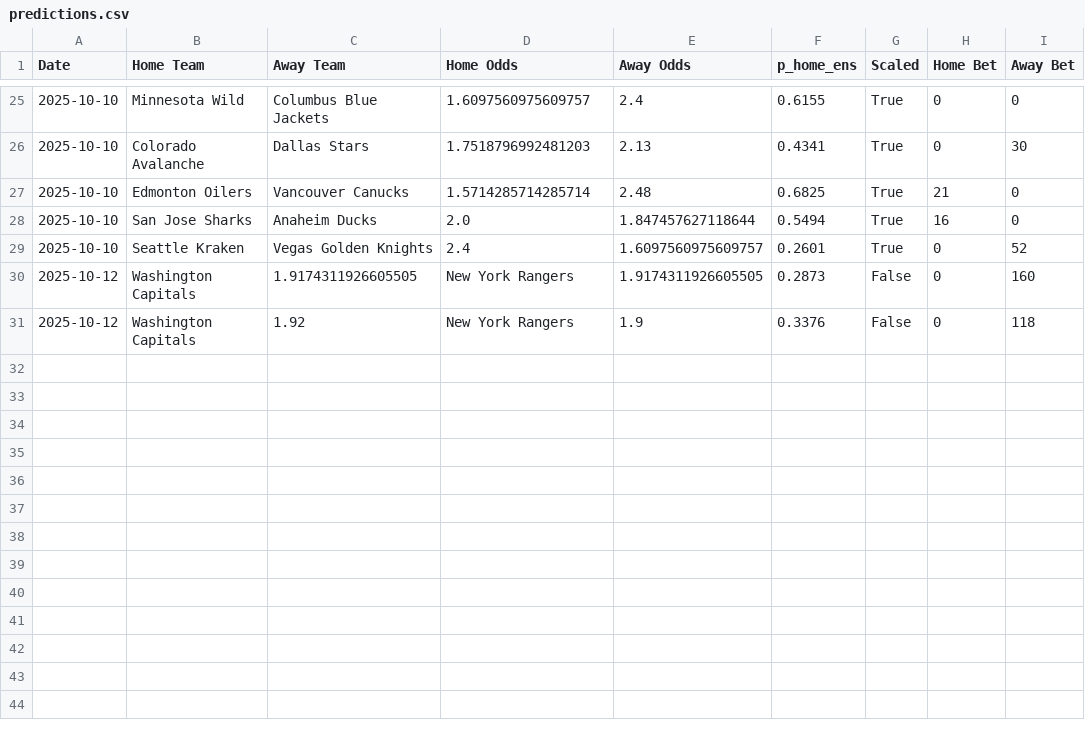
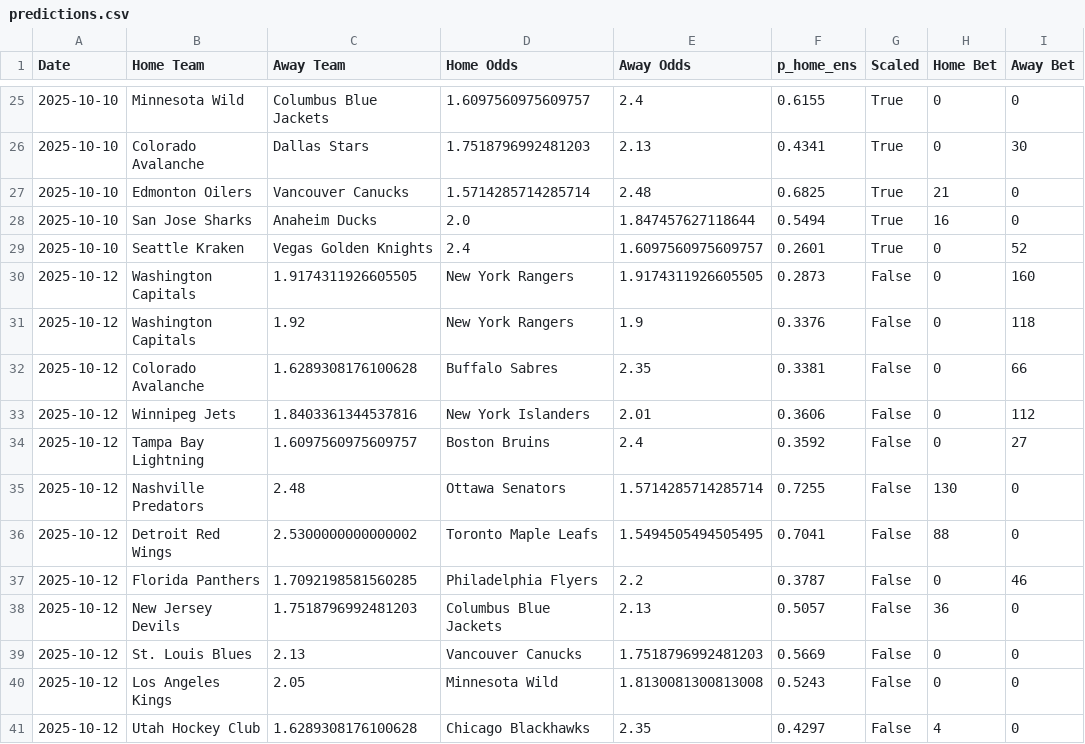
Before and after one commit to nic01as1/NHLPredictor, a CSV file: predictions.csv, drawn as a sheet; only a part is shown, gaps mark what is left out.

Commit message:
Auto update (nb+data) - 2025-10-12 23:10:44

```diff
--- a/predictions.csv
+++ b/predictions.csv
@@ -31 +31,11 @@ Date,Home Team,Away Team,Home Odds,Away Odds,p_home_ens,Scaled,Home Bet,Away Bet
 2025-10-12,Washington Capitals,1.92,New York Rangers,1.9,0.3376,False,0,118
+2025-10-12,Colorado Avalanche,1.6289308176100628,Buffalo Sabres,2.35,0.3381,False,0,66
+2025-10-12,Winnipeg Jets,1.8403361344537816,New York Islanders,2.01,0.3606,False,0,112
+2025-10-12,Tampa Bay Lightning,1.6097560975609757,Boston Bruins,2.4,0.3592,False,0,27
+2025-10-12,Nashville Predators,2.48,Ottawa Senators,1.5714285714285714,0.7255,False,130,0
+2025-10-12,Detroit Red Wings,2.5300000000000002,Toronto Maple Leafs,1.5494505494505495,0.7041,False,88,0
+2025-10-12,Florida Panthers,1.7092198581560285,Philadelphia Flyers,2.2,0.3787,False,0,46
+2025-10-12,New Jersey Devils,1.7518796992481203,Columbus Blue Jackets,2.13,0.5057,False,36,0
+2025-10-12,St. Louis Blues,2.13,Vancouver Canucks,1.7518796992481203,0.5669,False,0,0
+2025-10-12,Los Angeles Kings,2.05,Minnesota Wild,1.8130081300813008,0.5243,False,0,0
+2025-10-12,Utah Hockey Club,1.6289308176100628,Chicago Blackhawks,2.35,0.4297,False,4,0
```
Also changed, not shown: 1 other file.
